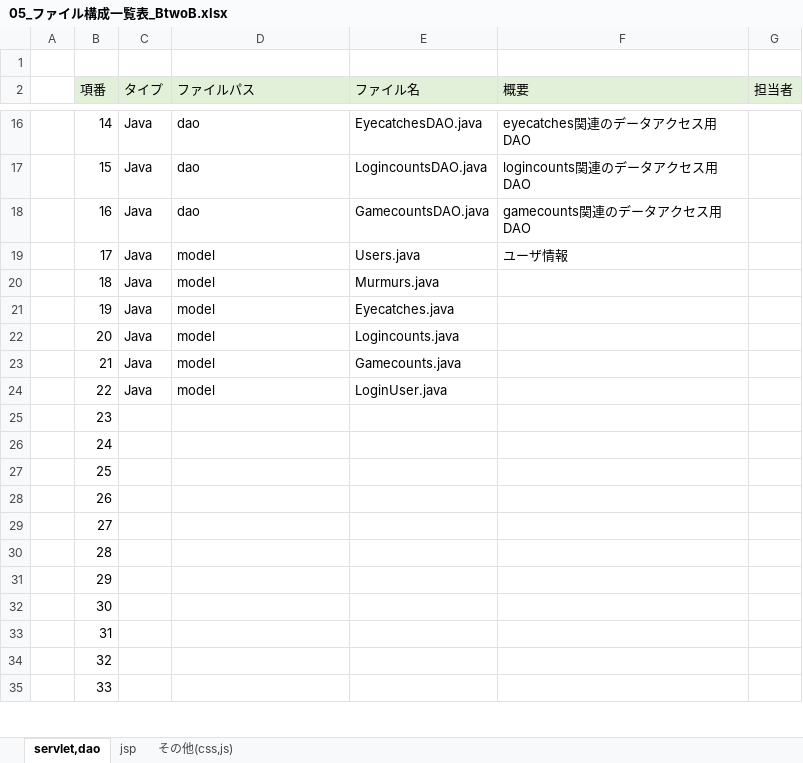
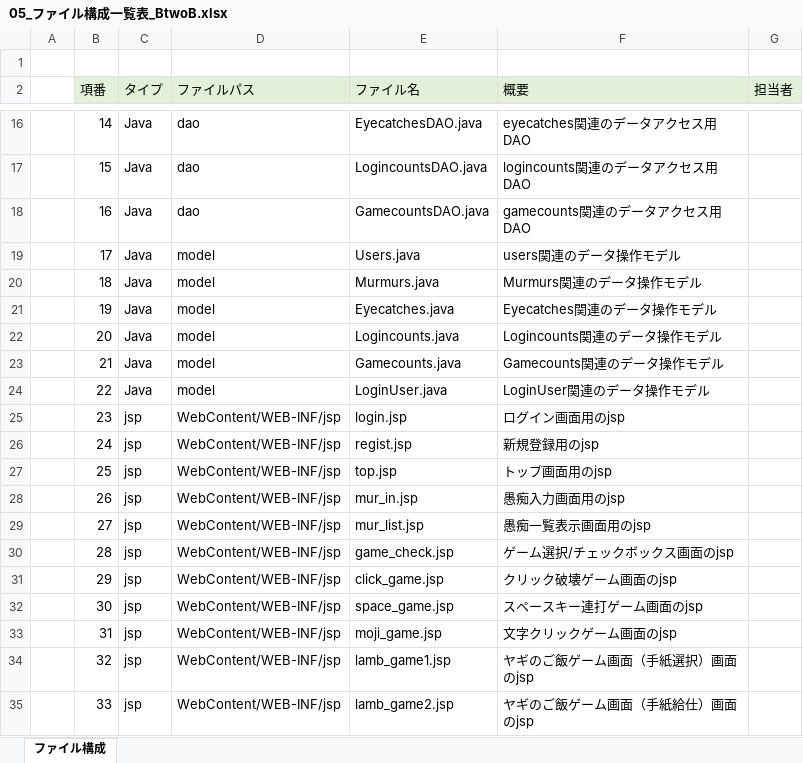
Before and after one commit to dojo2023/B-2, an Excel workbook: doc/05_ファイル構成一覧表_BtwoB.xlsx, sheet ファイル構成, drawn as a sheet; only a part is shown, gaps mark what is left out; values as stored, in another font and other column widths than the file's, no borders; the diff covers the shown part only; the diff names each change by its address in the sheet, - before the commit and + after, or states it on an @@ line.

Commit message:
ファイル構成_0615_1

```diff
--- a/doc/05_ファイル構成一覧表_BtwoB.xlsx (sheet ファイル構成)
+++ b/doc/05_ファイル構成一覧表_BtwoB.xlsx (sheet ファイル構成)
-sheet tab: servlet,dao
+sheet tab: ファイル構成
-sheet tab: jsp
-sheet tab: その他(css,js)
-F19 (概要): ユーザ情報
+F19 (概要): users関連のデータ操作モデル
-F20 (概要): (empty)
+F20 (概要): Murmurs関連のデータ操作モデル
-F21 (概要): (empty)
+F21 (概要): Eyecatches関連のデータ操作モデル
-F22 (概要): (empty)
+F22 (概要): Logincounts関連のデータ操作モデル
-F23 (概要): (empty)
+F23 (概要): Gamecounts関連のデータ操作モデル
-F24 (概要): (empty)
+F24 (概要): LoginUser関連のデータ操作モデル
-C25:C35 (タイプ): (empty)
+C25:C35 (タイプ): jsp
-D25:D35 (ファイルパス): (empty)
+D25:D35 (ファイルパス): WebContent/WEB-INF/jsp
-E25 (ファイル名): (empty)
+E25 (ファイル名): login.jsp
-F25 (概要): (empty)
+F25 (概要): ログイン画面用のjsp
-E26 (ファイル名): (empty)
+E26 (ファイル名): regist.jsp
-F26 (概要): (empty)
+F26 (概要): 新規登録用のjsp
-E27 (ファイル名): (empty)
+E27 (ファイル名): top.jsp
-F27 (概要): (empty)
+F27 (概要): トップ画面用のjsp
-E28 (ファイル名): (empty)
+E28 (ファイル名): mur_in.jsp
-F28 (概要): (empty)
+F28 (概要): 愚痴入力画面用のjsp
-E29 (ファイル名): (empty)
+E29 (ファイル名): mur_list.jsp
-F29 (概要): (empty)
+F29 (概要): 愚痴一覧表示画面用のjsp
-E30 (ファイル名): (empty)
+E30 (ファイル名): game_check.jsp
-F30 (概要): (empty)
+F30 (概要): ゲーム選択/チェックボックス画面のjsp
-E31 (ファイル名): (empty)
+E31 (ファイル名): click_game.jsp
-F31 (概要): (empty)
+F31 (概要): クリック破壊ゲーム画面のjsp
-E32 (ファイル名): (empty)
+E32 (ファイル名): space_game.jsp
-F32 (概要): (empty)
+F32 (概要): スペースキー連打ゲーム画面のjsp
-E33 (ファイル名): (empty)
+E33 (ファイル名): moji_game.jsp
-F33 (概要): (empty)
+F33 (概要): 文字クリックゲーム画面のjsp
-E34 (ファイル名): (empty)
+E34 (ファイル名): lamb_game1.jsp
-F34 (概要): (empty)
+F34 (概要): ヤギのご飯ゲーム画面（手紙選択）画面のjsp
-E35 (ファイル名): (empty)
+E35 (ファイル名): lamb_game2.jsp
-F35 (概要): (empty)
+F35 (概要): ヤギのご飯ゲーム画面（手紙給仕）画面のjsp
```
Also changed, not shown: 14 added rows and 36 edited cells elsewhere in this sheet.
